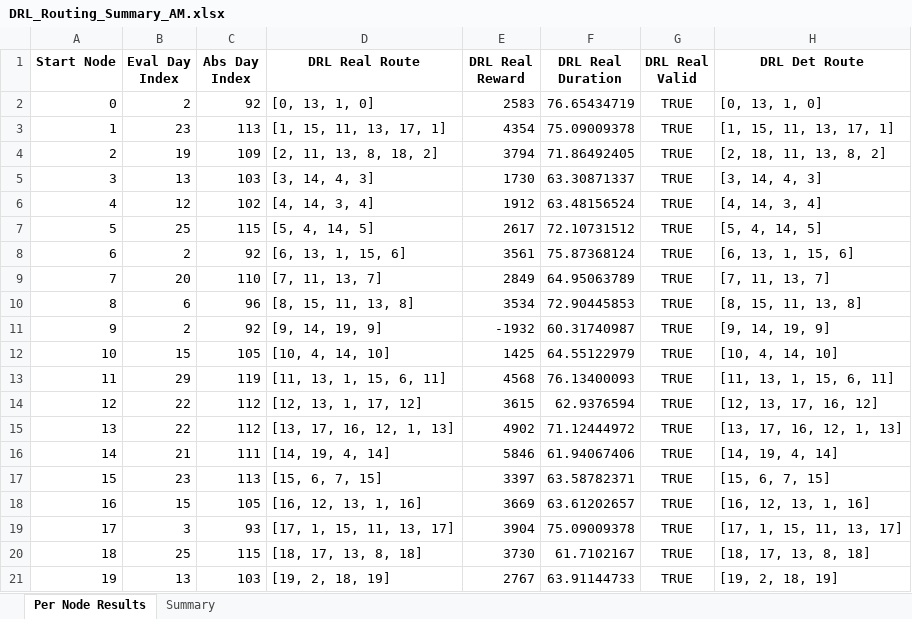
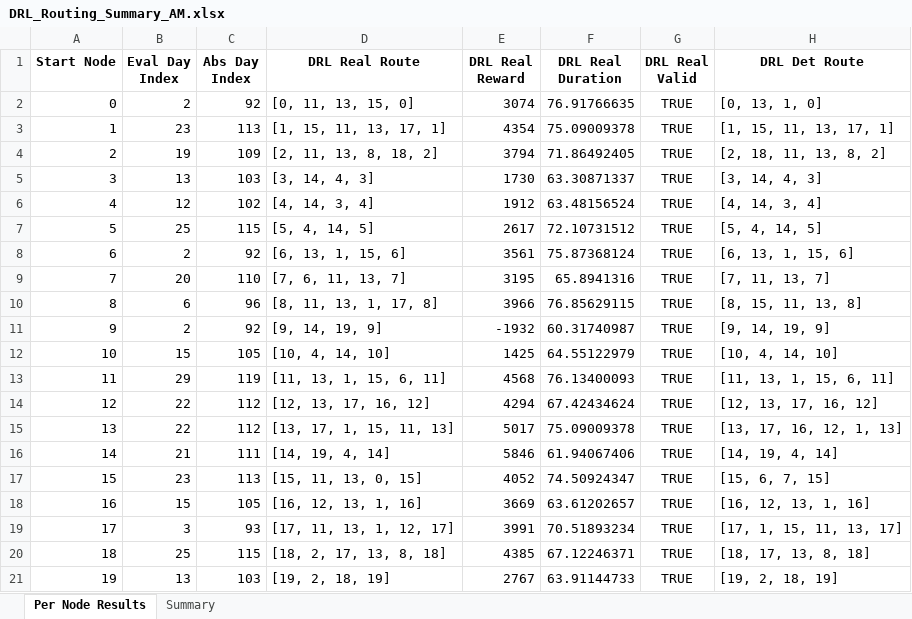
Before and after one commit to aptafur230701/Routing_Pricing_Model, an Excel workbook: results_20nodes/DRL_Routing_Summary_AM.xlsx, sheet Per Node Results, drawn as a sheet; only a part is shown; values as stored, in another font and other column widths than the file's, no borders; the diff names each change by its address in the sheet, - before the commit and + after, or states it on an @@ line.

```diff
--- a/results_20nodes/DRL_Routing_Summary_AM.xlsx (sheet Per Node Results)
+++ b/results_20nodes/DRL_Routing_Summary_AM.xlsx (sheet Per Node Results)
-D2 (DRL Real Route): [0, 13, 1, 0]
+D2 (DRL Real Route): [0, 11, 13, 15, 0]
-E2 (DRL Real Reward): 2583
+E2 (DRL Real Reward): 3074
-F2 (DRL Real Duration): 76.65434719
+F2 (DRL Real Duration): 76.91766635
-D9 (DRL Real Route): [7, 11, 13, 7]
+D9 (DRL Real Route): [7, 6, 11, 13, 7]
-E9 (DRL Real Reward): 2849
+E9 (DRL Real Reward): 3195
-F9 (DRL Real Duration): 64.95063789
+F9 (DRL Real Duration): 65.8941316
-D10 (DRL Real Route): [8, 15, 11, 13, 8]
+D10 (DRL Real Route): [8, 11, 13, 1, 17, 8]
-E10 (DRL Real Reward): 3534
+E10 (DRL Real Reward): 3966
-F10 (DRL Real Duration): 72.90445853
+F10 (DRL Real Duration): 76.85629115
-D14 (DRL Real Route): [12, 13, 1, 17, 12]
+D14 (DRL Real Route): [12, 13, 17, 16, 12]
-E14 (DRL Real Reward): 3615
+E14 (DRL Real Reward): 4294
-F14 (DRL Real Duration): 62.9376594
+F14 (DRL Real Duration): 67.42434624
-D15 (DRL Real Route): [13, 17, 16, 12, 1, 13]
+D15 (DRL Real Route): [13, 17, 1, 15, 11, 13]
-E15 (DRL Real Reward): 4902
+E15 (DRL Real Reward): 5017
-F15 (DRL Real Duration): 71.12444972
+F15 (DRL Real Duration): 75.09009378
-D17 (DRL Real Route): [15, 6, 7, 15]
+D17 (DRL Real Route): [15, 11, 13, 0, 15]
-E17 (DRL Real Reward): 3397
+E17 (DRL Real Reward): 4052
-F17 (DRL Real Duration): 63.58782371
+F17 (DRL Real Duration): 74.50924347
-D19 (DRL Real Route): [17, 1, 15, 11, 13, 17]
+D19 (DRL Real Route): [17, 11, 13, 1, 12, 17]
-E19 (DRL Real Reward): 3904
+E19 (DRL Real Reward): 3991
-F19 (DRL Real Duration): 75.09009378
+F19 (DRL Real Duration): 70.51893234
-D20 (DRL Real Route): [18, 17, 13, 8, 18]
+D20 (DRL Real Route): [18, 2, 17, 13, 8, 18]
-E20 (DRL Real Reward): 3730
+E20 (DRL Real Reward): 4385
-F20 (DRL Real Duration): 61.7102167
+F20 (DRL Real Duration): 67.12246371
```
Also changed, not shown: sheet Summary, 3 other files.
